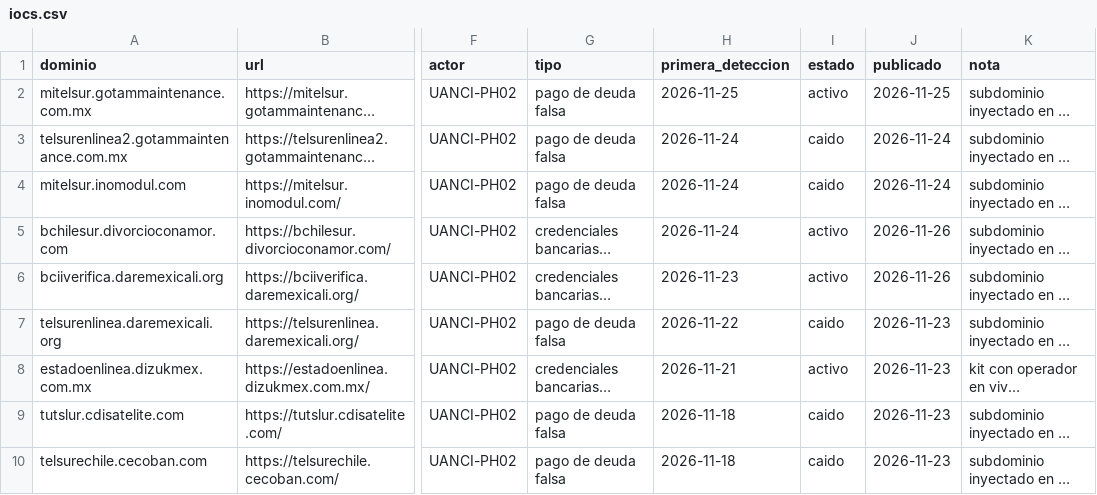
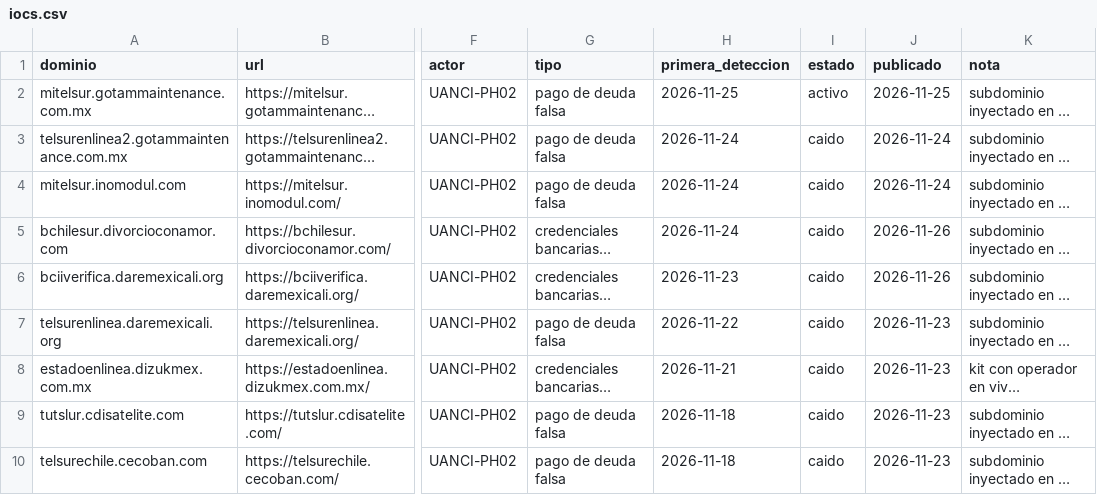
Before and after one commit to unofficialanci/phishing-cl, a CSV file: actores/UANCI-PH02/iocs.csv, drawn as a sheet; only a part is shown, gaps mark what is left out; long unchanged cells end in …; the diff names each change by its address in the sheet, - before the commit and + after, or states it on an @@ line.

```diff
--- a/actores/UANCI-PH02/iocs.csv
+++ b/actores/UANCI-PH02/iocs.csv
-I5:I6 (estado): activo
+I5:I6 (estado): caido
-I8 (estado): activo
+I8 (estado): caido
```
Also changed, not shown: actores/UANCI-PH01/iocs.csv, feeds/todos.csv, 17 other files.
